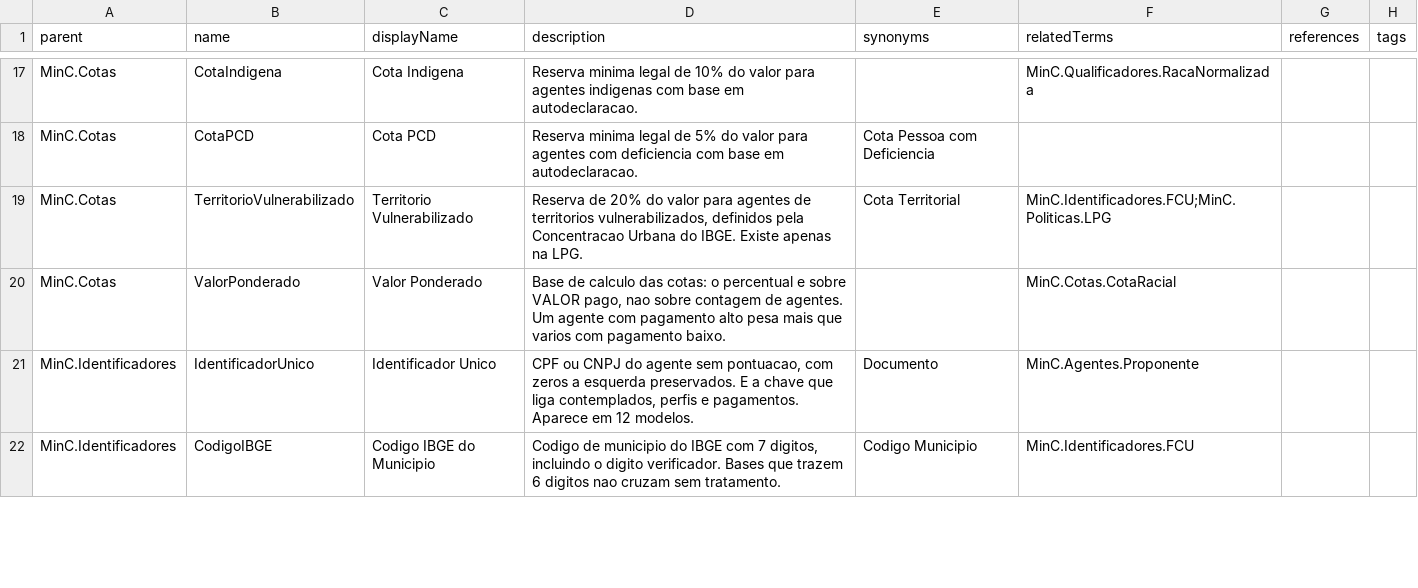
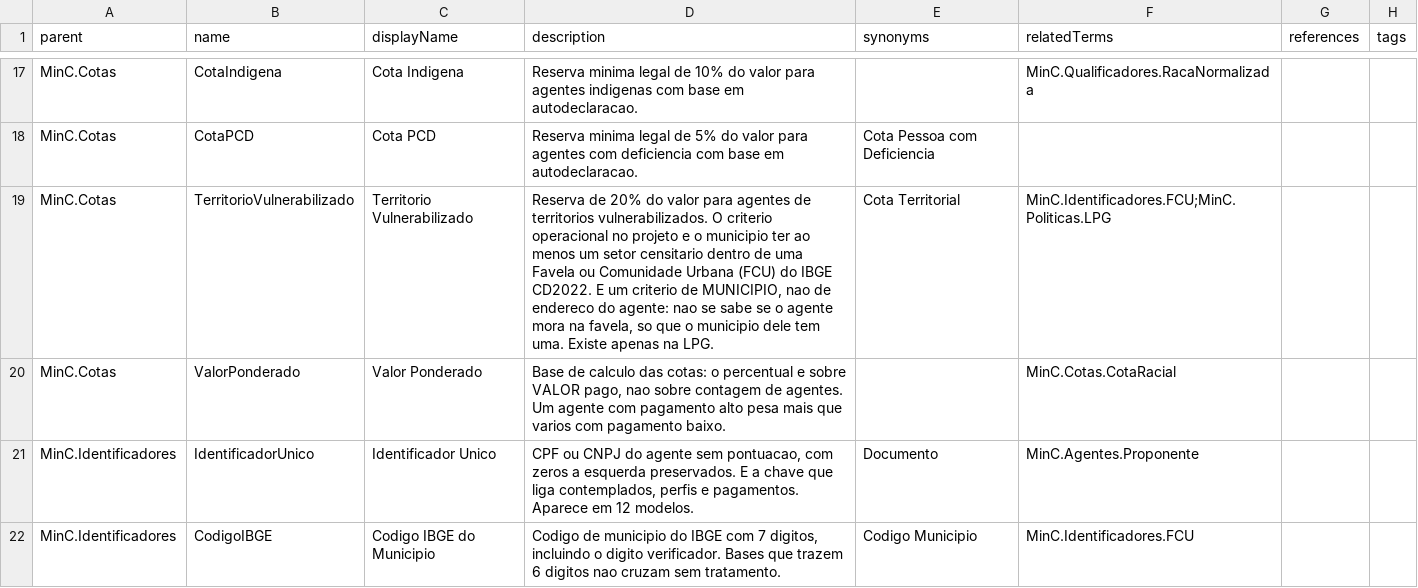
Before and after one commit to GovHub-br/data-application-minc, a CSV file: helpers/openmetadata/glossaries/minc.csv, drawn as a sheet; only a part is shown, gaps mark what is left out; the diff covers the shown part only.

```diff
--- a/helpers/openmetadata/glossaries/minc.csv
+++ b/helpers/openmetadata/glossaries/minc.csv
@@ -18,3 +18,3 @@ MinC.Cotas,CotaIndigena,Cota Indigena,Reserva minima legal de 10% do valor para
 MinC.Cotas,CotaPCD,Cota PCD,Reserva minima legal de 5% do valor para agentes com deficiencia com base em autodeclaracao.,Cota Pessoa com Deficiencia,,,
-MinC.Cotas,TerritorioVulnerabilizado,Territorio Vulnerabilizado,"Reserva de 20% do valor para agentes de territorios vulnerabilizados, definidos pela Concentracao Urbana do IBGE. Existe apenas na LPG.",Cota Territorial,MinC.Identificadores.FCU;MinC.Politicas.LPG,,
+MinC.Cotas,TerritorioVulnerabilizado,Territorio Vulnerabilizado,"Reserva de 20% do valor para agentes de territorios vulnerabilizados. O criterio operacional no projeto e o municipio ter ao menos um setor censitario dentro de uma Favela ou Comunidade Urbana (FCU) do IBGE CD2022. E um criterio de MUNICIPIO, nao de endereco do agente: nao se sabe se o agente mora na favela, so que o municipio dele tem uma. Existe apenas na LPG.",Cota Territorial,MinC.Identificadores.FCU;MinC.Politicas.LPG,,
 MinC.Cotas,ValorPonderado,Valor Ponderado,"Base de calculo das cotas: o percentual e sobre VALOR pago, nao sobre contagem de agentes. Um agente com pagamento alto pesa mais que varios com pagamento baixo.",,MinC.Cotas.CotaRacial,,
```
Also changed, not shown: 2 added rows and 4 edited cells elsewhere in this file, 9 other files.
